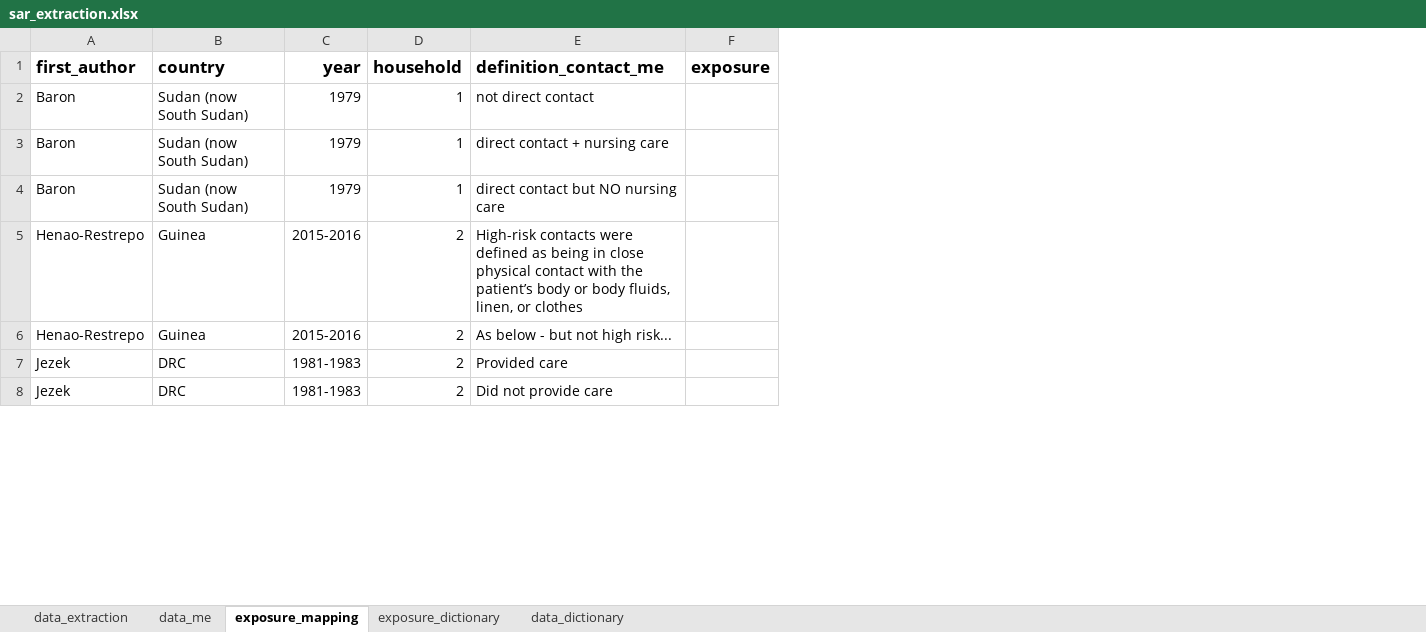
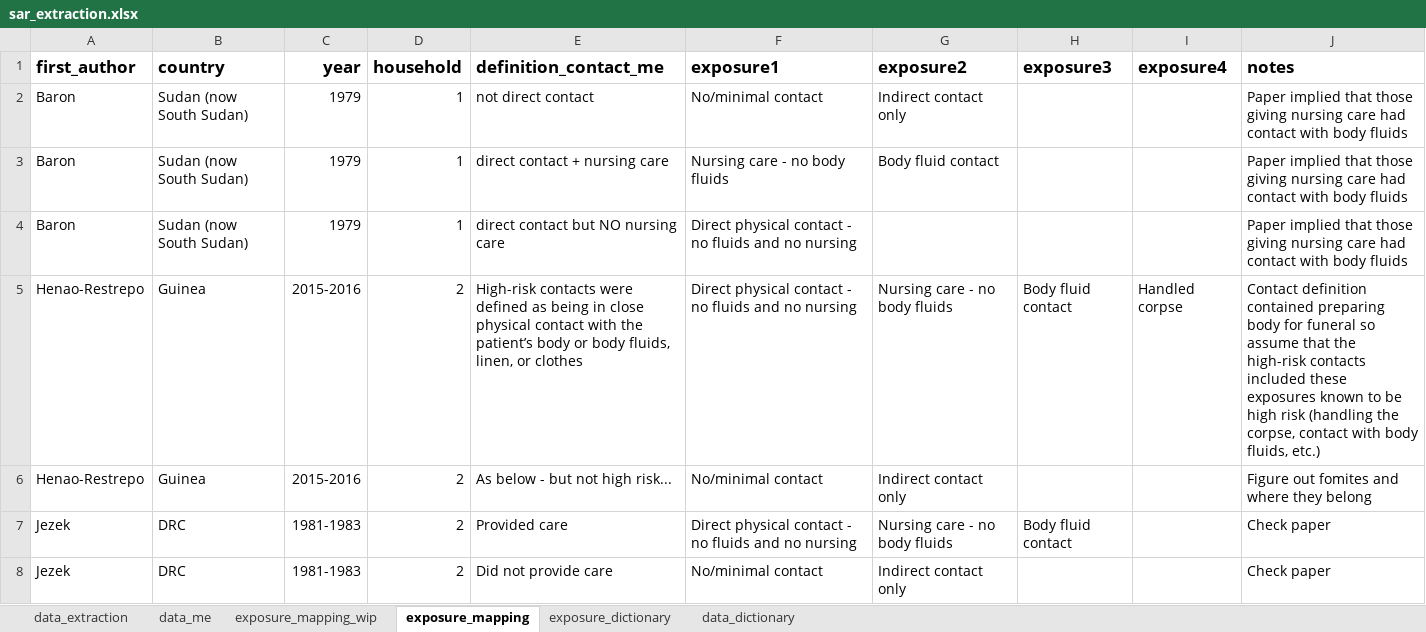
Before and after one commit to ginacuomo/bvd-contacts, an Excel workbook: data/sar_extraction.xlsx, sheet exposure_mapping, drawn as a sheet; only a part is shown; values as stored, in another font and other column widths than the file's, no borders; removed rows and columns are numbered as before the commit, all else as after; the diff covers the shown part only; the diff names each change by its address in the sheet, - before the commit and + after, or states it on an @@ line.

Commit message:
debugging code and continuing to work through the mapping

```diff
--- a/data/sar_extraction.xlsx (sheet exposure_mapping)
+++ b/data/sar_extraction.xlsx (sheet exposure_mapping)
+sheet tab: exposure_mapping_wip
-column F (exposure), empty
+column F (exposure1), rows 2-8: No/minimal contact | Nursing care - no body fluids | Direct physical contact - no fluids and no nursing | Direct physical contact - no fluids and no nursing | No/minimal contact | Direct physical contact - no fluids and no nursing | No/minimal contact
+column G (exposure2), rows 2-8: Indirect contact only | Body fluid contact |  | Nursing care - no body fluids | Indirect contact only | Nursing care - no body fluids | Indirect contact only
+column H (exposure3), rows 5-7: Body fluid contact |  | Body fluid contact
+column I (exposure4), row 5: Handled corpse
+column J (notes), rows 2-8: Paper implied that those giving nursing care had contact with body fluids | Paper implied that those giving nursing care had contact with body fluids | Paper implied that those giving nursing care had contact with body fluids | Contact definition contained preparing body for funeral so assume that the high-risk contacts included these exposures known to be high risk (handling the corpse, contact with body fluids, etc.) | Figure out fomites and where they belong | Check paper | Check paper
```
Also changed, not shown: 1 added row, 1 removed row and cell formats elsewhere in this sheet, sheet data_me, sheet exposure_dictionary, hidden cells, 1 other file.
